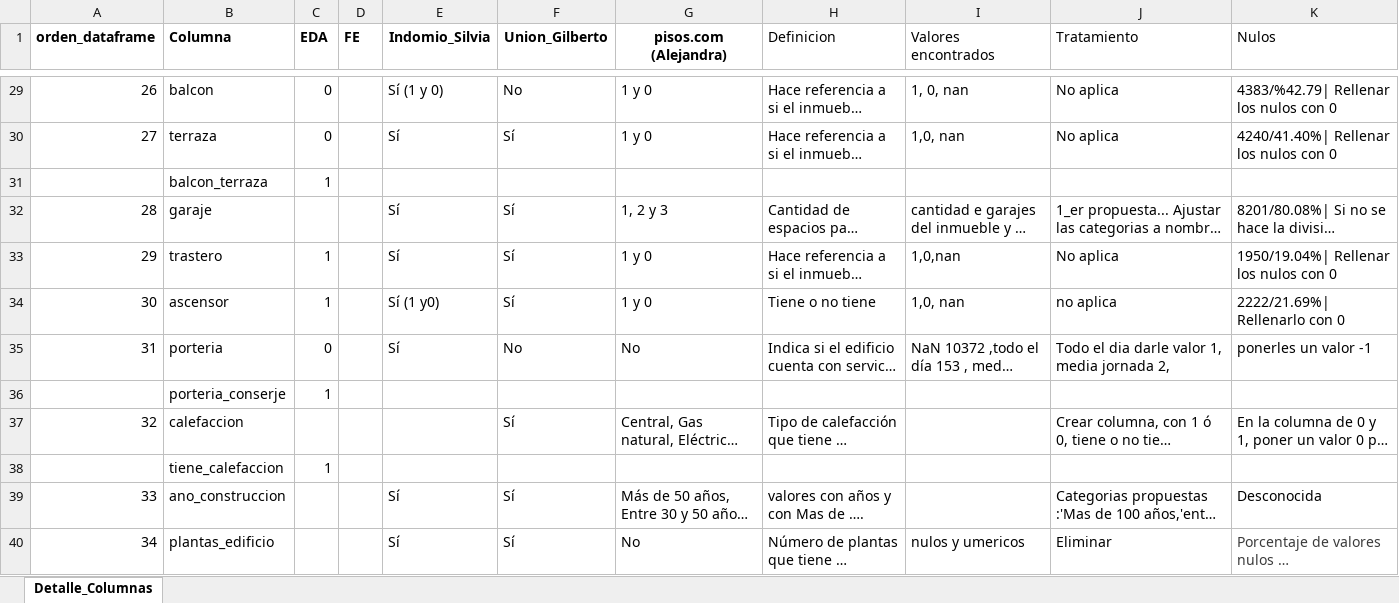
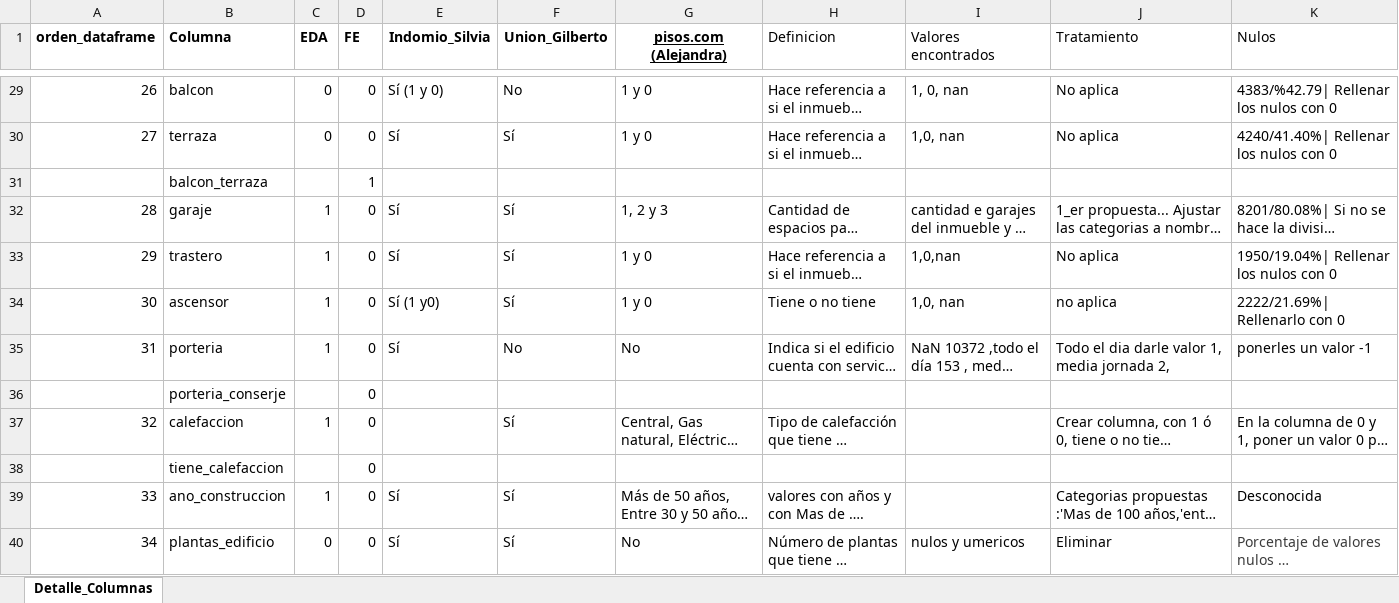
Before and after one commit to avaquerocastro/precios-de-vivienda-madrid, an Excel workbook: codigo/01-preprocesamiento-de-datos/Columnas_Dataset_Pisos.xlsx, sheet Detalle_Columnas, drawn as a sheet; only a part is shown, gaps mark what is left out; long unchanged cells end in …; values as stored, in another font and other column widths than the file's, no borders; charts and pictures not drawn; removed rows and columns are numbered as before the commit, all else as after; the diff covers the shown part only; the diff names each change by its address in the sheet, - before the commit and + after, or states it on an @@ line.

Commit message:
Actualizacion de las columnas excel
 Se  llenaron los espacios de las columnas EDA y FE.
 Tambien algunos espacios de descripcion, nulos y tratamiento de algunas filas.

```diff
--- a/codigo/01-preprocesamiento-de-datos/Columnas_Dataset_Pisos.xlsx (sheet Detalle_Columnas)
+++ b/codigo/01-preprocesamiento-de-datos/Columnas_Dataset_Pisos.xlsx (sheet Detalle_Columnas)
-G1 underline: off
+G1 underline: on
-D29:D30 (FE): (empty)
+D29:D30 (FE): 0
-row 31:  | balcon_terraza | 1
+row 31:  | balcon_terraza |  | 1
-C32 (EDA): (empty)
+C32 (EDA): 1
-D32:D35 (FE): (empty)
+D32:D35 (FE): 0
-C35 (EDA): 0
+C35 (EDA): 1
-row 36:  | porteria_conserje | 1
+row 36:  | porteria_conserje |  | 0
-C37 (EDA): (empty)
+C37 (EDA): 1
-D37 (FE): (empty)
+D37 (FE): 0
-row 38:  | tiene_calefaccion | 1
+row 38:  | tiene_calefaccion |  | 0
-C39 (EDA): (empty)
+C39 (EDA): 1
-D39:D40 (FE): (empty)
+D39:D40 (FE): 0
-C40 (EDA): (empty)
+C40 (EDA): 0
```
Also changed, not shown: 154 edited cells and cell formats elsewhere in this sheet, charts or pictures.
